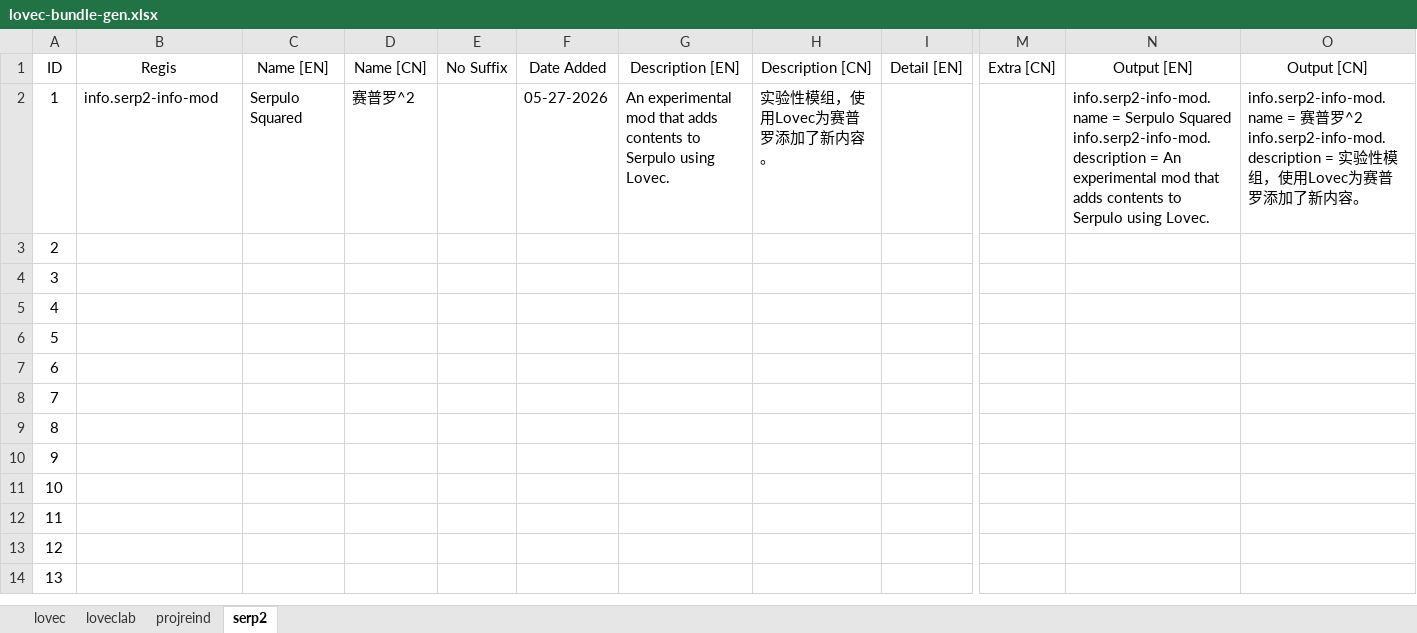
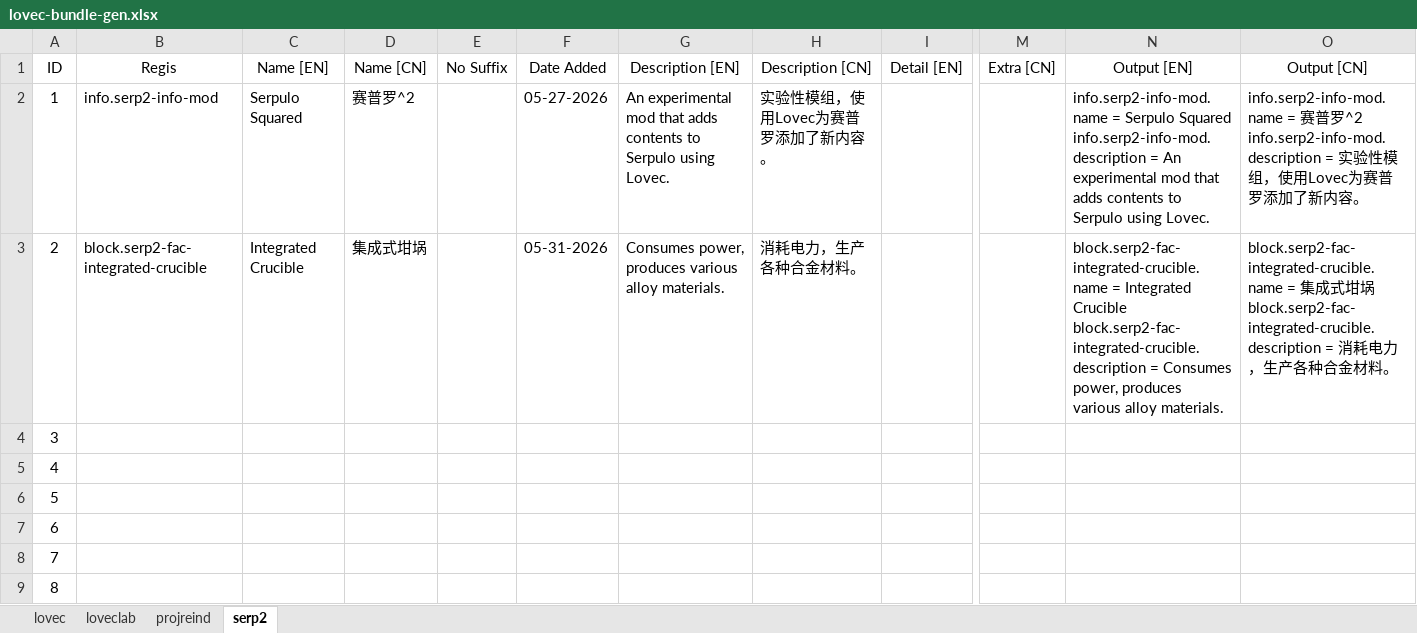
Before and after one commit to HuanXefh/Lovecraftian-Library-Java, an Excel workbook: lovec-bundle-gen.xlsx, sheet serp2, drawn as a sheet; only a part is shown, gaps mark what is left out; the shorter side is filled out with more unchanged rows; values as stored, in another font and other column widths than the file's, no borders; ↵ is a line break in a cell; the diff names each change by its address in the sheet, - before the commit and + after, or states it on an @@ line.

Commit message:
v102
Better UI when only uncategorized recipes exist in a multi-crafter.
Fixed block template JSON not parsed correctly.

```diff
--- a/lovec-bundle-gen.xlsx (sheet serp2)
+++ b/lovec-bundle-gen.xlsx (sheet serp2)
-B3 (Regis): (empty)
+B3 (Regis): block.serp2-fac-integrated-crucible
-C3 (Name [EN]): (empty)
+C3 (Name [EN]): Integrated Crucible
-D3 (Name [CN]): (empty)
+D3 (Name [CN]): 集成式坩埚
-F3 (Date Added): (empty)
+F3 (Date Added): 05-31-2026
-G3 (Description [EN]): (empty)
+G3 (Description [EN]): Consumes power, produces various alloy materials.
-H3 (Description [CN]): (empty)
+H3 (Description [CN]): 消耗电力，生产各种合金材料。
-N3 (Output [EN]): (empty)
+N3 (Output [EN]): block.serp2-fac-integrated-crucible.name = Integrated Crucible ↵ block.serp2-fac-integrated-crucible.description = Consumes power, produces various alloy materials.
-O3 (Output [CN]): (empty)
+O3 (Output [CN]): block.serp2-fac-integrated-crucible.name = 集成式坩埚 ↵ block.serp2-fac-integrated-crucible.description = 消耗电力，生产各种合金材料。
```
Also changed, not shown: 6 other files.
